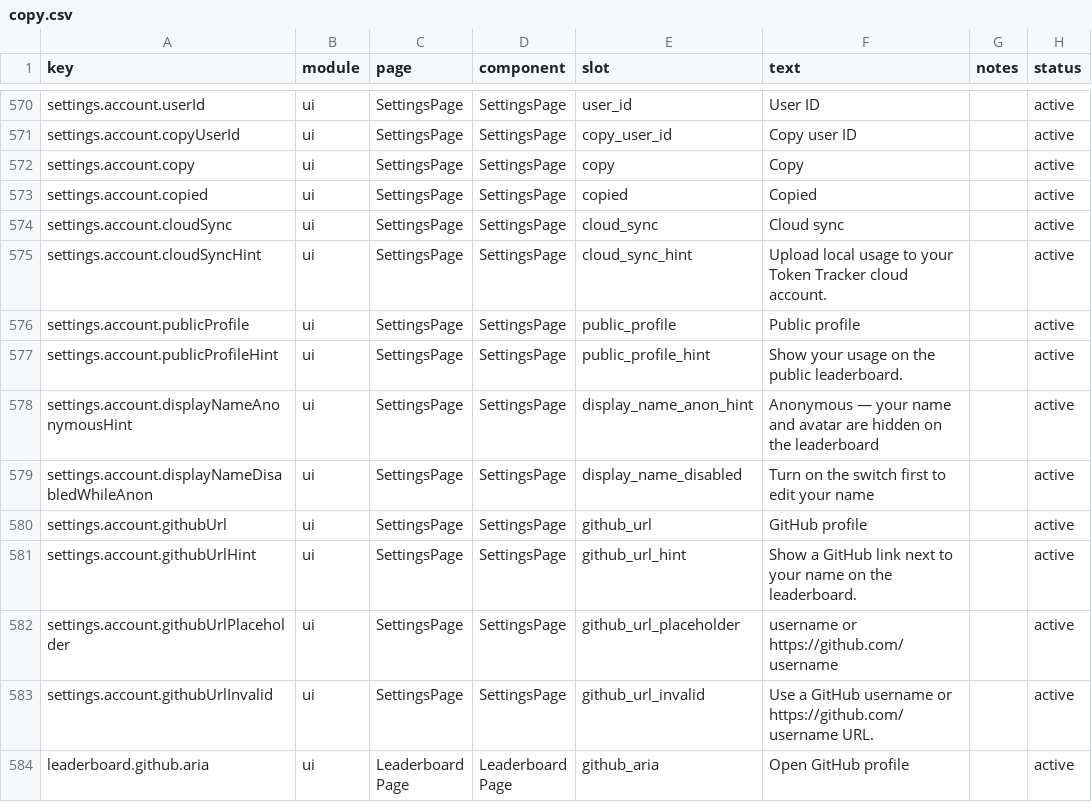
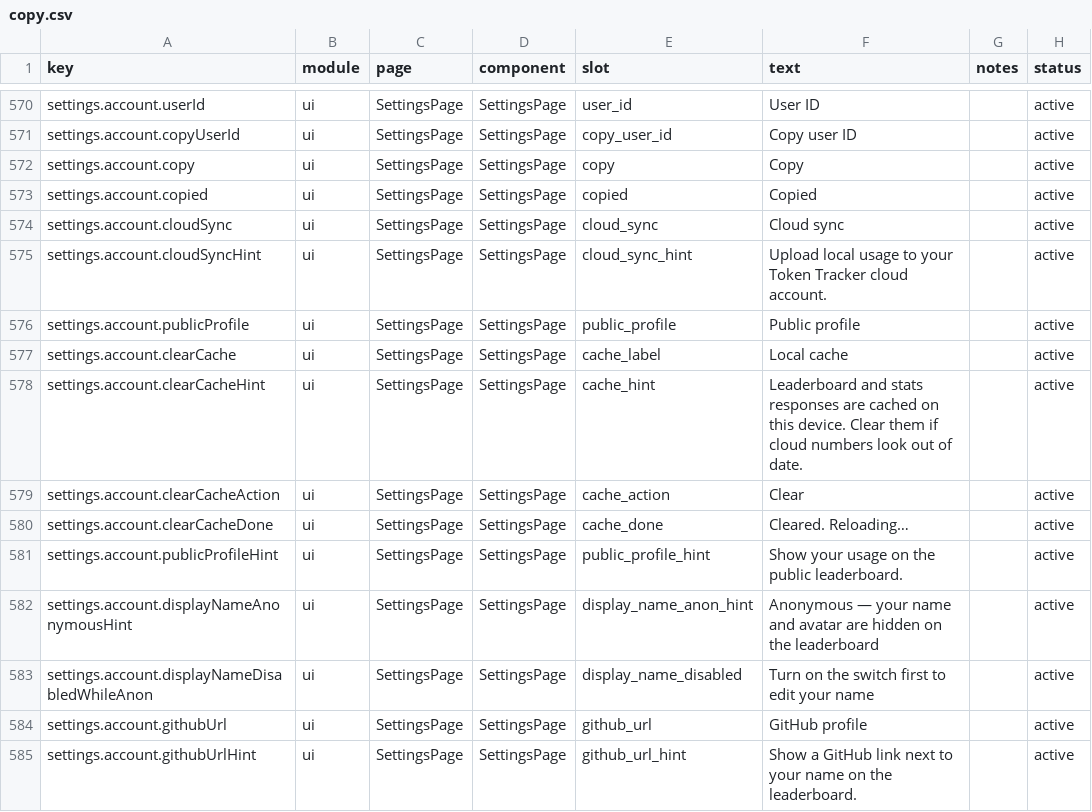
Before and after one commit to WONGIII/TokenTracker, a CSV file: dashboard/src/content/copy.csv, drawn as a sheet; only a part is shown, gaps mark what is left out; the shorter side is filled out with more unchanged rows.

Commit message:
feat(leaderboard): a DeepSeek Harness column, a working header avatar, brand, cache button
* The snapshot table has one column per provider, and "dsh" (DeepSeek Harness —
  this fork's own CLI, and the single largest source on this machine at 4.5e9
  tokens) was not among them, so it fell through to other_tokens. The leaderboard
  therefore listed the user's main provider as "Other" while the dashboard named
  it DeepSeek Harness. Added deepseek_harness_tokens end to end: schema + additive
  ALTER, SOURCE_COLUMN_MAP (dsh and deepseek), the aggregate shape, the upsert
  payload, the dashboard column list and the per-user row mapping. Re-aggregated:
  week dsh 1,022,467,222 / month 3,681,901,535 / total 4,497,135,926, with
  other_tokens collapsing to ~1.5e3.
* The desktop app's header avatar is the only place that renders through the local
  /api/avatar-proxy, and that endpoint had a fixed CDN allowlist — a user's own
  image host got 403 and silently degraded to initials, while the leaderboard and
  profile modal (which render the raw URL) showed it fine. Any public http(s) host
  is accepted now; loopback/RFC1918/link-local/.local stay blocked.
* Reverted an http->https rewrite of avatar_url: a host without TLS would stop
  loading entirely, and http was never the cause.
* Landing wordmark reads "Token Tracker ZzH".
* Settings > Account gains a "Local cache" row with a Clear button (drops this
  app's own localStorage/sessionStorage keys, then reloads) — leaderboard periods
  and community stats are cached client-side, so stale cloud numbers previously
  had no remedy short of clearing site data by hand.

```diff
--- a/dashboard/src/content/copy.csv
+++ b/dashboard/src/content/copy.csv
@@ -576,2 +576,6 @@ settings.account.cloudSyncHint,ui,SettingsPage,SettingsPage,cloud_sync_hint,"Upl
 settings.account.publicProfile,ui,SettingsPage,SettingsPage,public_profile,"Public profile",,active
+settings.account.clearCache,ui,SettingsPage,SettingsPage,cache_label,"Local cache",,active
+settings.account.clearCacheHint,ui,SettingsPage,SettingsPage,cache_hint,"Leaderboard and stats responses are cached on this device. Clear them if cloud numbers look out of date.",,active
+settings.account.clearCacheAction,ui,SettingsPage,SettingsPage,cache_action,"Clear",,active
+settings.account.clearCacheDone,ui,SettingsPage,SettingsPage,cache_done,"Cleared. Reloading…",,active
 settings.account.publicProfileHint,ui,SettingsPage,SettingsPage,public_profile_hint,"Show your usage on the public leaderboard.",,active
```
Also changed, not shown: 12 other files.
